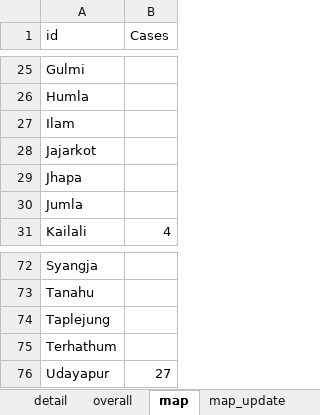
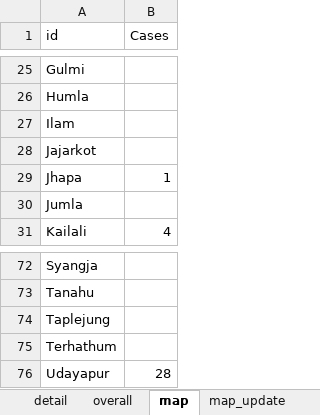
Before and after one commit to bibhadhungel/covidnepal.github.io, an Excel workbook: nepal_data.xlsx, sheet map, drawn as a sheet; only a part is shown, gaps mark what is left out; values as stored, in another font and other column widths than the file's, no borders; the diff names each change by its address in the sheet, - before the commit and + after, or states it on an @@ line.

```diff
--- a/nepal_data.xlsx (sheet map)
+++ b/nepal_data.xlsx (sheet map)
-B29 (Cases): (empty)
+B29 (Cases): 1
-B76 (Cases): 27
+B76 (Cases): 28
```
Also changed, not shown: sheet detail, sheet overall, sheet map_update, sheet nepali_world_update, sheet nepali_world, formulas that keep their value, world.xlsx, 12 other files.
